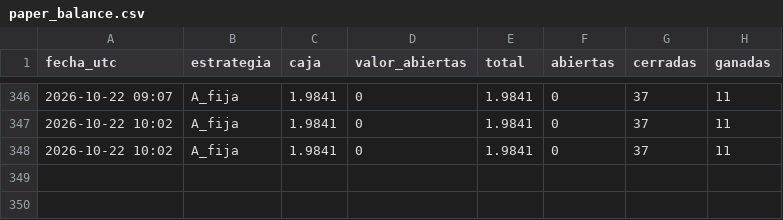
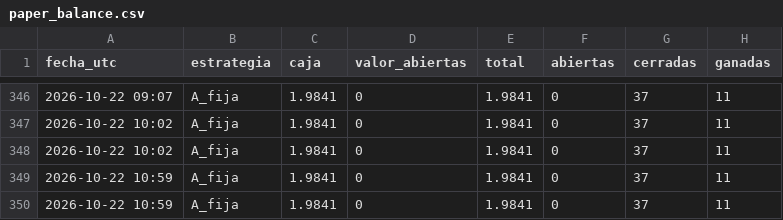
Before and after one commit to romeroyair9977-design/memecoins, a CSV file: data/paper_balance.csv, drawn as a sheet; only a part is shown, gaps mark what is left out.

```diff
--- a/data/paper_balance.csv
+++ b/data/paper_balance.csv
@@ -348 +348,3 @@ fecha_utc,estrategia,caja,valor_abiertas,total,abiertas,cerradas,ganadas
 2026-10-22 10:02,A_fija,1.9841,0,1.9841,0,37,11
+2026-10-22 10:59,A_fija,1.9841,0,1.9841,0,37,11
+2026-10-22 10:59,A_fija,1.9841,0,1.9841,0,37,11
```
Also changed, not shown: 1 other file.
